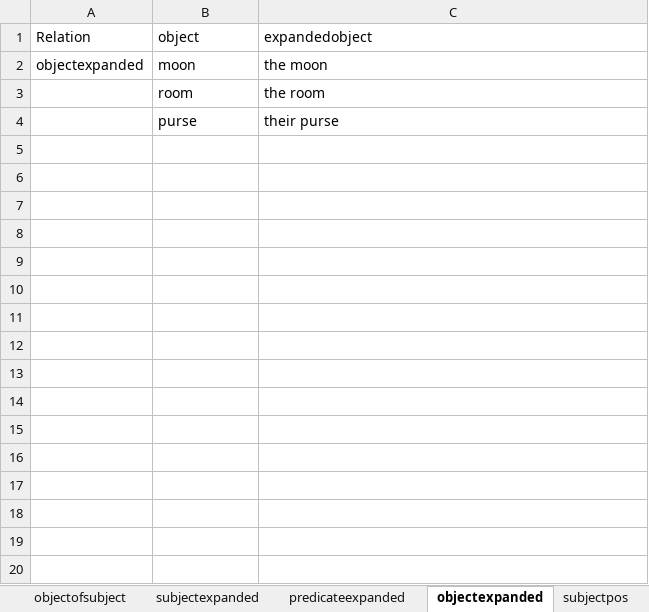
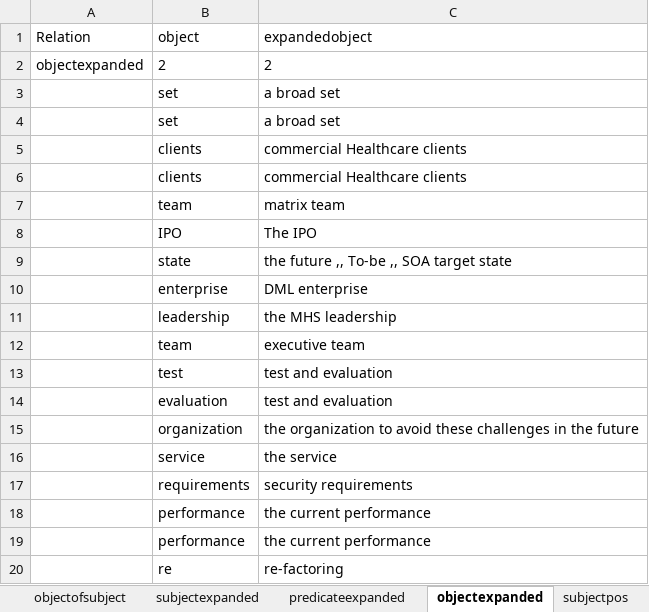
Before and after one commit to SEMOSS/Semoss, an Excel workbook: NLPartifacts/AllArticles.xlsx, sheet objectexpanded, drawn as a sheet; only a part is shown; values as stored, in another font and other column widths than the file's, no borders; removed rows and columns are numbered as before the commit, all else as after; the diff covers the shown part only; the diff names each change by its address in the sheet, - before the commit and + after, or states it on an @@ line.

Commit message:
NLP update: Rudimentary Resume Reader (does not interfere with other document reader). Meant to read Deloitte Resumes. Also, subjects, predicates and objects all contain a property of how many times they appear within the documents.
git-svn-id: svn://107.170.10.188:8080/Semoss/trunk@535 ef391c1c-ee15-45f7-b1d6-dde3d27a2169

Former-commit-id: 3898059f8491da7ebd0c1400b3f0aad54943da09

```diff
--- a/NLPartifacts/AllArticles.xlsx (sheet objectexpanded)
+++ b/NLPartifacts/AllArticles.xlsx (sheet objectexpanded)
-B2 (object): moon
+B2 (object): 2
-C2 (expandedobject): the moon
+C2 (expandedobject): 2
-row 3:  | room | the room
-row 4:  | purse | their purse
+row 3:  | set | a broad set
+row 4:  | set | a broad set
+row 5:  | clients | commercial Healthcare clients
+row 6:  | clients | commercial Healthcare clients
+row 7:  | team | matrix team
+row 8:  | IPO | The IPO
+row 9:  | state | the future ,, To-be ,, SOA target state
+row 10:  | enterprise | DML enterprise
+row 11:  | leadership | the MHS leadership
+row 12:  | team | executive team
+row 13:  | test | test and evaluation
+row 14:  | evaluation | test and evaluation
+row 15:  | organization | the organization to avoid these challenges in the future
+row 16:  | service | the service
+row 17:  | requirements | security requirements
+row 18:  | performance | the current performance
+row 19:  | performance | the current performance
+row 20:  | re | re-factoring
```
Also changed, not shown: 45 added rows elsewhere in this sheet, sheet objectofsubject, sheet predicateofobject, sheet subjectofpredicate, sheet subjectexpanded, sheet predicateexpanded, sheet articleofobject, 9 more sheets, 4 other files.
